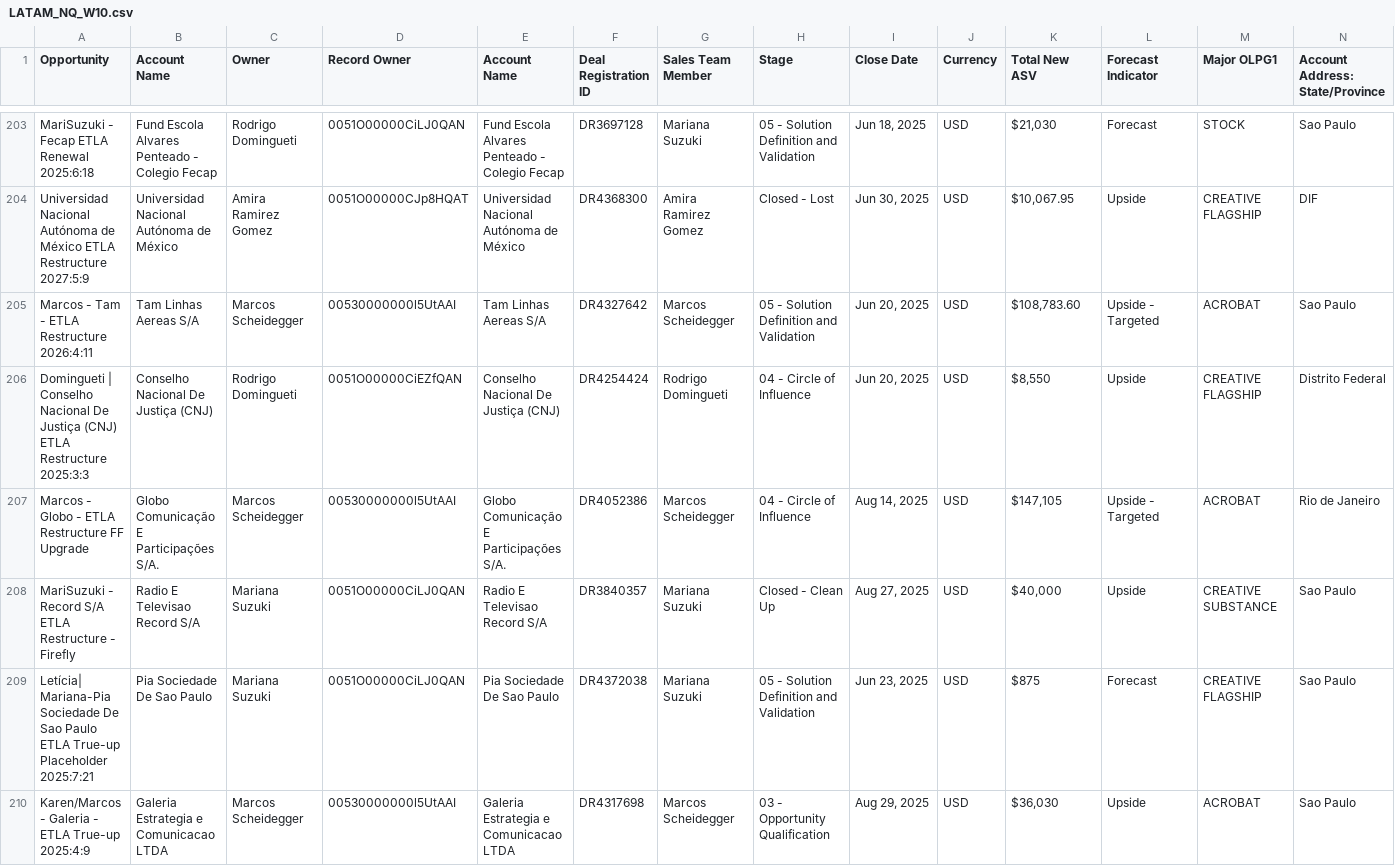
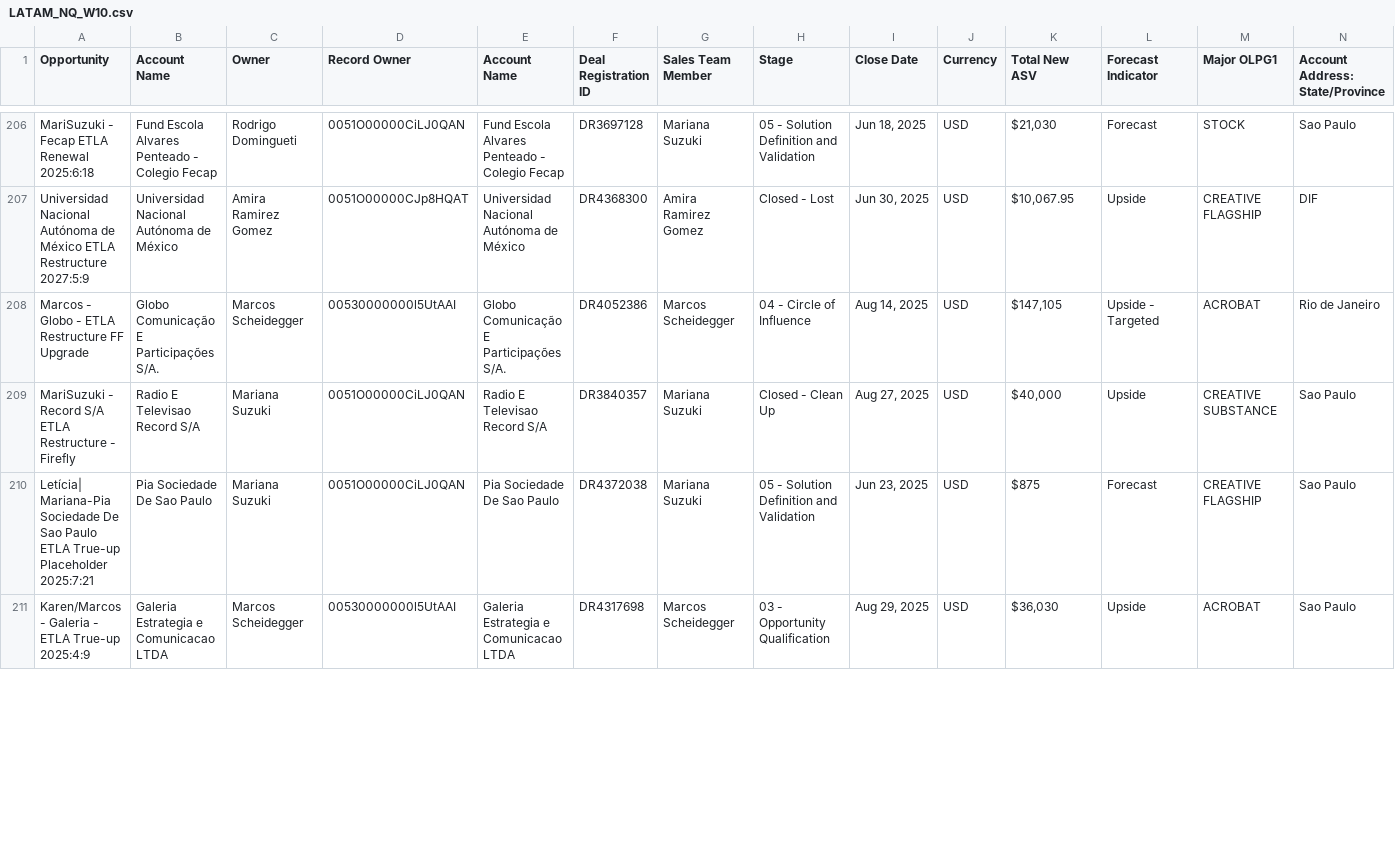
Before and after one commit to fsambugaro/Clari, a CSV file: LATAM_NQ_W10.csv, drawn as a sheet; only a part is shown, gaps mark what is left out; removed rows and columns are numbered as before the commit, all else as after; rows hold the shown columns only; the diff covers the shown part only; the diff names each change by its address in the sheet, - before the commit and + after, or states it on an @@ line.

```diff
--- a/LATAM_NQ_W10.csv
+++ b/LATAM_NQ_W10.csv
-row 205: Marcos - Tam - ETLA Restructure 2026:4:11 | Tam Linhas Aereas S/A | Marcos Scheidegger | 00530000000l5UtAAI | Tam Linhas Aereas S/A | DR4327642 | Marcos Scheidegger | 05 - Solution Definition and Validation | Jun 20, 2025 | USD | $108,783.60 | Upside - Targeted | ACROBAT | Sao Paulo
-row 206: Domingueti | Conselho Nacional De Justiça (CNJ) ETLA Restructure 2025:3:3 | Conselho Nacional De Justiça (CNJ) | Rodrigo Domingueti | 0051O00000CiEZfQAN | Conselho Nacional De Justiça (CNJ) | DR4254424 | Rodrigo Domingueti | 04 - Circle of Influence | Jun 20, 2025 | USD | $8,550 | Upside | CREATIVE FLAGSHIP | Distrito Federal
```
Also changed, not shown: 5 added rows, 1 removed row and 20 edited cells elsewhere in this file, LATAM_CQ_W10.csv, LATAM_Year_W10.csv, 7 other files.
